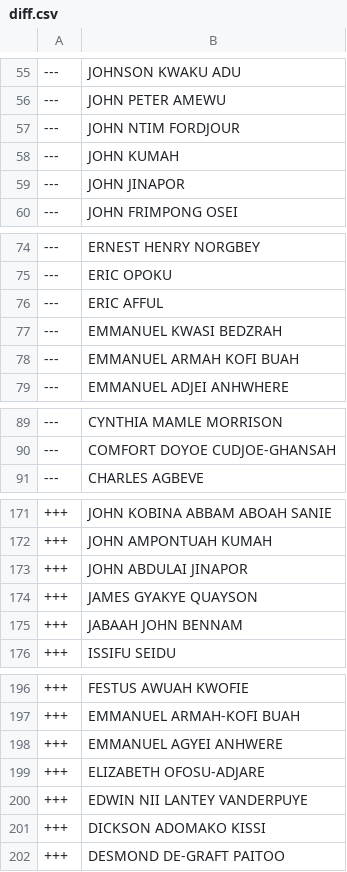
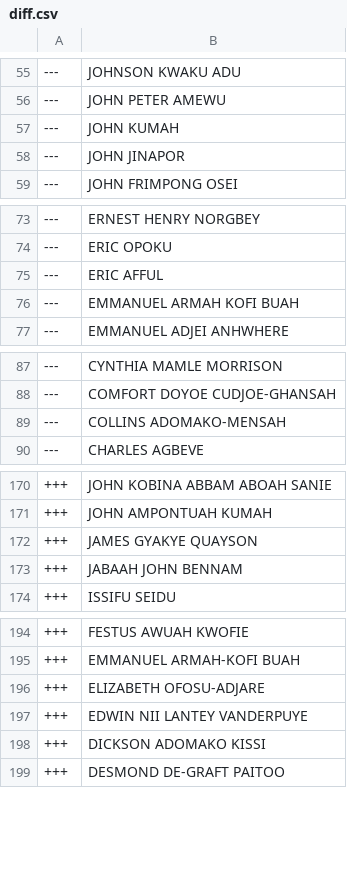
Before and after one commit to every-politician-scrapers/ghana-parliament, a CSV file: data/diff.csv, drawn as a sheet; only a part is shown, gaps mark what is left out; the diff covers the shown part only.

```diff
--- a/data/diff.csv
+++ b/data/diff.csv
@@ -56,3 +56,2 @@
 ---,JOHN PETER AMEWU
----,JOHN NTIM FORDJOUR
 ---,JOHN KUMAH
@@ -76,3 +75,2 @@
 ---,ERIC AFFUL
----,EMMANUEL KWASI BEDZRAH
 ---,EMMANUEL ARMAH KOFI BUAH
@@ -90,2 +88,3 @@
 ---,COMFORT DOYOE CUDJOE-GHANSAH
+---,COLLINS ADOMAKO-MENSAH
 ---,CHARLES AGBEVE
@@ -172,3 +171,2 @@
 +++,JOHN AMPONTUAH KUMAH
-+++,JOHN ABDULAI JINAPOR
 +++,JAMES GYAKYE QUAYSON
@@ -197,3 +195,2 @@
 +++,EMMANUEL ARMAH-KOFI BUAH
-+++,EMMANUEL AGYEI ANHWERE
 +++,ELIZABETH OFOSU-ADJARE
```
Also changed, not shown: 1 added row elsewhere in this file, data/official.csv.
